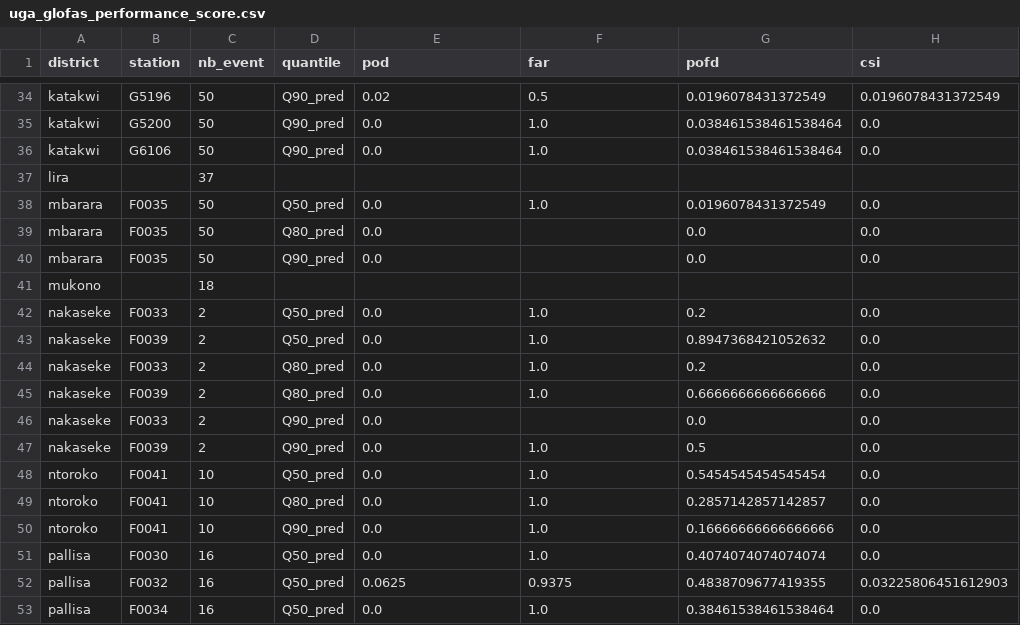
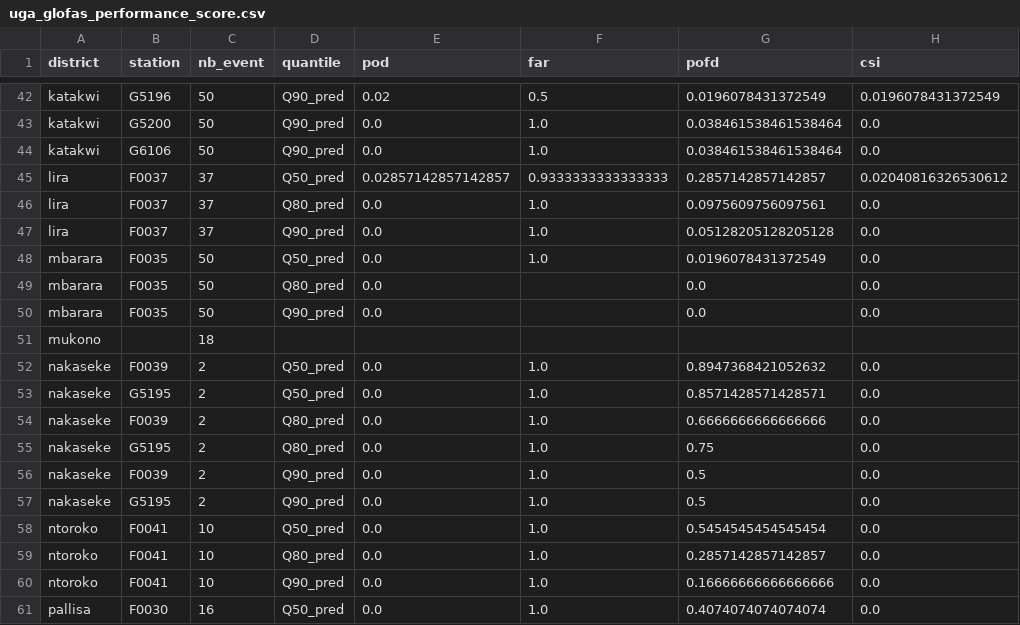
Before and after one commit to rodekruis/IBF_TriggerModel_Flood, a CSV file: uganda/output/Performance_scores/uga_glofas_performance_score.csv, drawn as a sheet; only a part is shown, gaps mark what is left out; the shorter side is filled out with more unchanged rows; the diff covers the shown part only.

Commit message:
update glofas station

```diff
--- a/uganda/output/Performance_scores/uga_glofas_performance_score.csv
+++ b/uganda/output/Performance_scores/uga_glofas_performance_score.csv
@@ -36,3 +44,5 @@ katakwi,G5200,50,Q90_pred,0.0,1.0,0.038461538461538464,0.0
 katakwi,G6106,50,Q90_pred,0.0,1.0,0.038461538461538464,0.0
-lira,,37,,,,,
+lira,F0037,37,Q50_pred,0.02857142857142857,0.9333333333333333,0.2857142857142857,0.02040816326530612
+lira,F0037,37,Q80_pred,0.0,1.0,0.0975609756097561,0.0
+lira,F0037,37,Q90_pred,0.0,1.0,0.05128205128205128,0.0
 mbarara,F0035,50,Q50_pred,0.0,1.0,0.0196078431372549,0.0
@@ -41,8 +51,8 @@ mbarara,F0035,50,Q90_pred,0.0,,0.0,0.0
 mukono,,18,,,,,
-nakaseke,F0033,2,Q50_pred,0.0,1.0,0.2,0.0
 nakaseke,F0039,2,Q50_pred,0.0,1.0,0.8947368421052632,0.0
-nakaseke,F0033,2,Q80_pred,0.0,1.0,0.2,0.0
+nakaseke,G5195,2,Q50_pred,0.0,1.0,0.8571428571428571,0.0
 nakaseke,F0039,2,Q80_pred,0.0,1.0,0.6666666666666666,0.0
-nakaseke,F0033,2,Q90_pred,0.0,,0.0,0.0
+nakaseke,G5195,2,Q80_pred,0.0,1.0,0.75,0.0
 nakaseke,F0039,2,Q90_pred,0.0,1.0,0.5,0.0
+nakaseke,G5195,2,Q90_pred,0.0,1.0,0.5,0.0
 ntoroko,F0041,10,Q50_pred,0.0,1.0,0.5454545454545454,0.0
```
Also changed, not shown: 12 added rows and 1 removed row elsewhere in this file, uganda/input/uga_affected_area_stations.csv, 30 other files.
